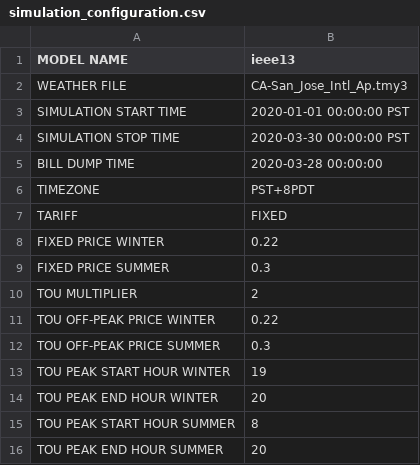
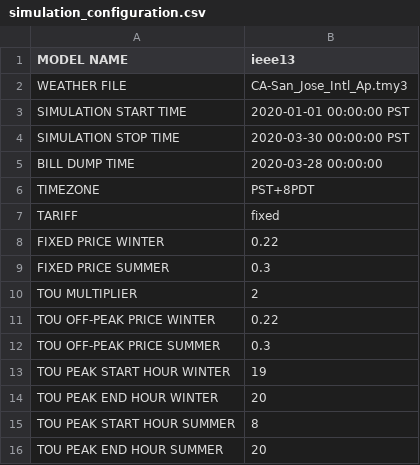
Before and after one commit to joseph-hal/tariff_design, a CSV file: config/simulation_configuration.csv, drawn as a sheet.

Commit message:
original_

```diff
--- a/config/simulation_configuration.csv
+++ b/config/simulation_configuration.csv
@@ -6,3 +6,3 @@ BILL DUMP TIME, 2020-03-28 00:00:00
 TIMEZONE, PST+8PDT
-TARIFF, FIXED
+TARIFF, fixed
 FIXED PRICE WINTER,0.22
```
